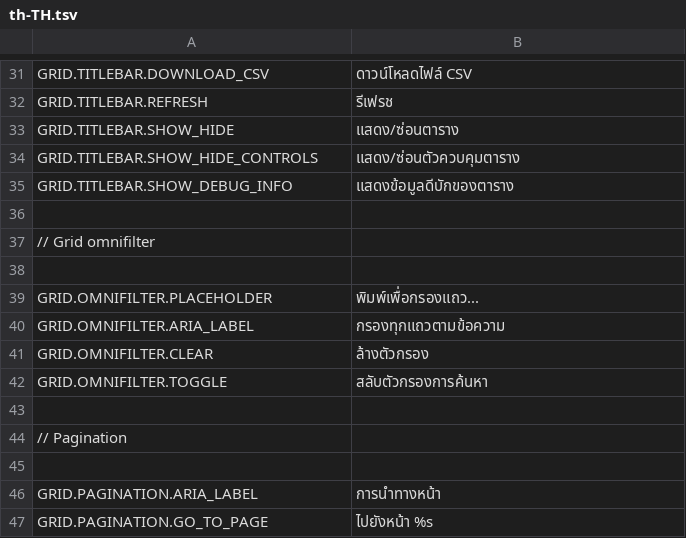
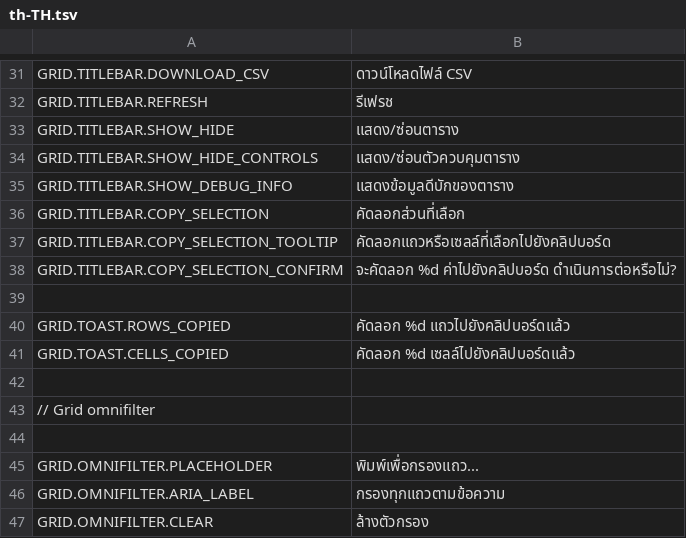
Before and after one commit to mieweb/datavis-glide, a TSV file: trans/th-TH.tsv, drawn as a sheet; only a part is shown, gaps mark what is left out; the shorter side is filled out with more unchanged rows.

Commit message:
Feature: Add ability to select cells and copy their data to clipboard.

```diff
--- a/trans/th-TH.tsv
+++ b/trans/th-TH.tsv
@@ -35,2 +35,8 @@ GRID.TITLEBAR.SHOW_HIDE_CONTROLS	แสดง/ซ่อนตัวควบค
 GRID.TITLEBAR.SHOW_DEBUG_INFO	แสดงข้อมูลดีบักของตาราง	
+GRID.TITLEBAR.COPY_SELECTION	คัดลอกส่วนที่เลือก	
+GRID.TITLEBAR.COPY_SELECTION_TOOLTIP	คัดลอกแถวหรือเซลล์ที่เลือกไปยังคลิปบอร์ด	
+GRID.TITLEBAR.COPY_SELECTION_CONFIRM	จะคัดลอก %d ค่าไปยังคลิปบอร์ด ดำเนินการต่อหรือไม่?	
+
+GRID.TOAST.ROWS_COPIED	คัดลอก %d แถวไปยังคลิปบอร์ดแล้ว	
+GRID.TOAST.CELLS_COPIED	คัดลอก %d เซลล์ไปยังคลิปบอร์ดแล้ว	
 		
```
Also changed, not shown: en-US.tsv, trans/fr-FR.tsv, 26 other files.
